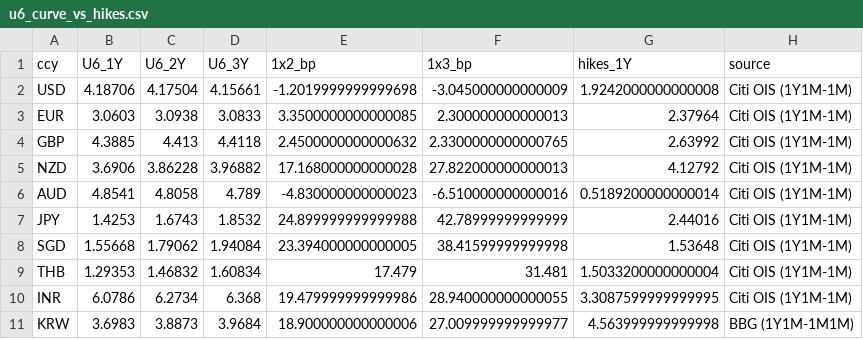
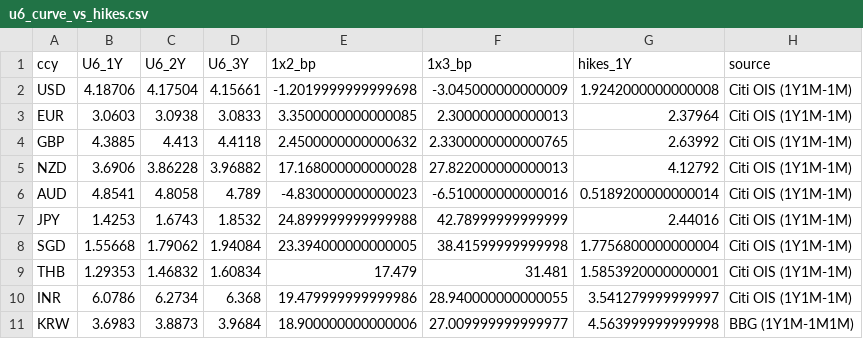
Before and after one commit to aggasuk/sadash, a CSV file: u6_curve_vs_hikes.csv, drawn as a sheet.

```diff
--- a/u6_curve_vs_hikes.csv
+++ b/u6_curve_vs_hikes.csv
@@ -7,5 +7,5 @@ AUD,4.8541,4.8058,4.789,-4.830000000000023,-6.510000000000016,0.5189200000000014
 JPY,1.4253,1.6743,1.8532,24.899999999999988,42.78999999999999,2.44016,Citi OIS (1Y1M-1M)
-SGD,1.55668,1.79062,1.94084,23.394000000000005,38.41599999999998,1.53648,Citi OIS (1Y1M-1M)
-THB,1.29353,1.46832,1.60834,17.479,31.481,1.5033200000000004,Citi OIS (1Y1M-1M)
-INR,6.0786,6.2734,6.368,19.479999999999986,28.940000000000055,3.3087599999999995,Citi OIS (1Y1M-1M)
+SGD,1.55668,1.79062,1.94084,23.394000000000005,38.41599999999998,1.7756800000000004,Citi OIS (1Y1M-1M)
+THB,1.29353,1.46832,1.60834,17.479,31.481,1.5853920000000001,Citi OIS (1Y1M-1M)
+INR,6.0786,6.2734,6.368,19.479999999999986,28.940000000000055,3.541279999999997,Citi OIS (1Y1M-1M)
 KRW,3.6983,3.8873,3.9684,18.900000000000006,27.009999999999977,4.563999999999998,BBG (1Y1M-1M1M)
```
Also changed, not shown: 52 other files.
